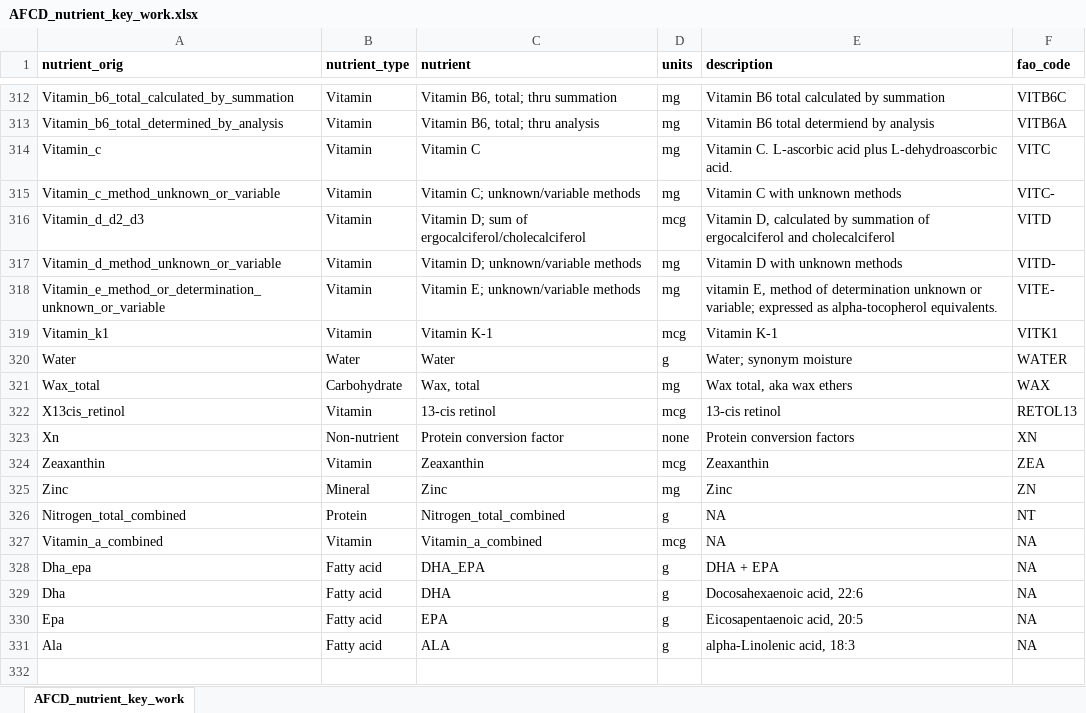
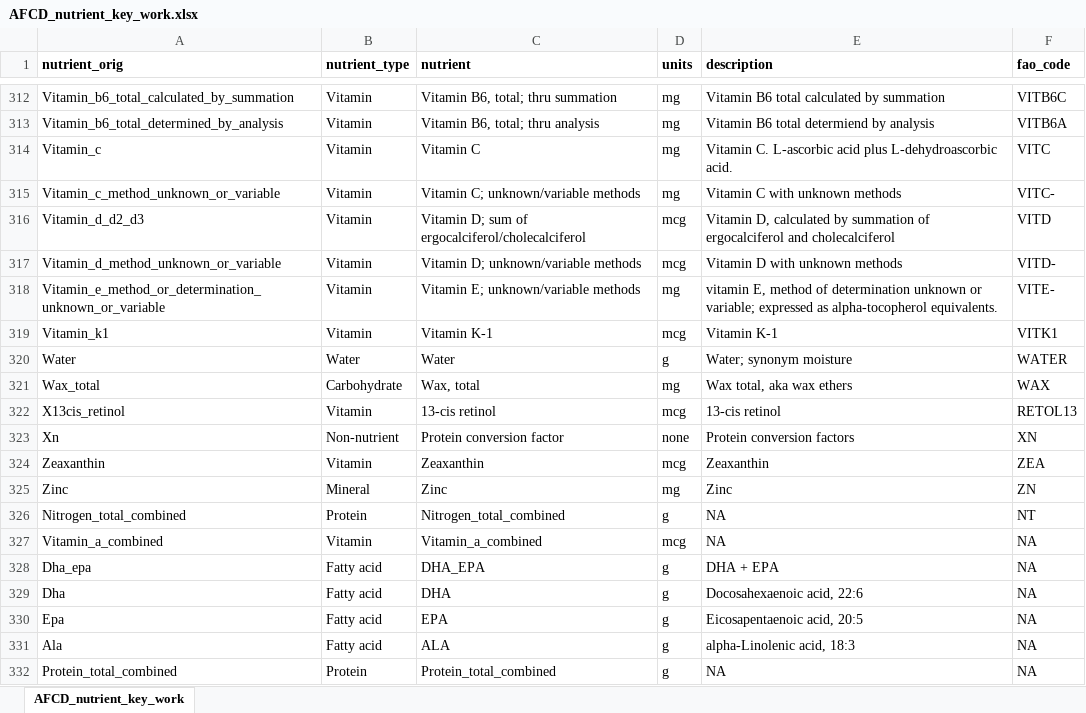
Before and after one commit to Aquatic-Food-Composition-Database/AFCD, an Excel workbook: data-raw/raw/AFCD_nutrient_key_work.xlsx, sheet AFCD_nutrient_key_work, drawn as a sheet; only a part is shown, gaps mark what is left out; values as stored, in another font and other column widths than the file's, no borders; the diff names each change by its address in the sheet, - before the commit and + after, or states it on an @@ line.

```diff
--- a/data-raw/raw/AFCD_nutrient_key_work.xlsx (sheet AFCD_nutrient_key_work)
+++ b/data-raw/raw/AFCD_nutrient_key_work.xlsx (sheet AFCD_nutrient_key_work)
-D317 (units): mg
+D317 (units): mcg
+row 332: Protein_total_combined | Protein | Protein_total_combined | g | NA | NA
```
Also changed, not shown: 8 other files.
